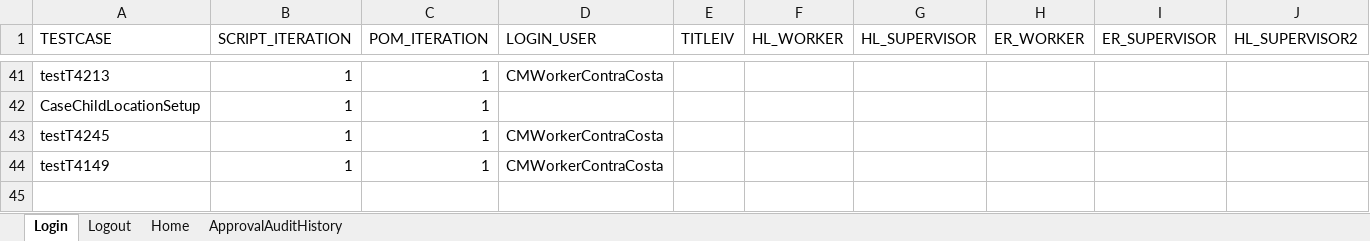
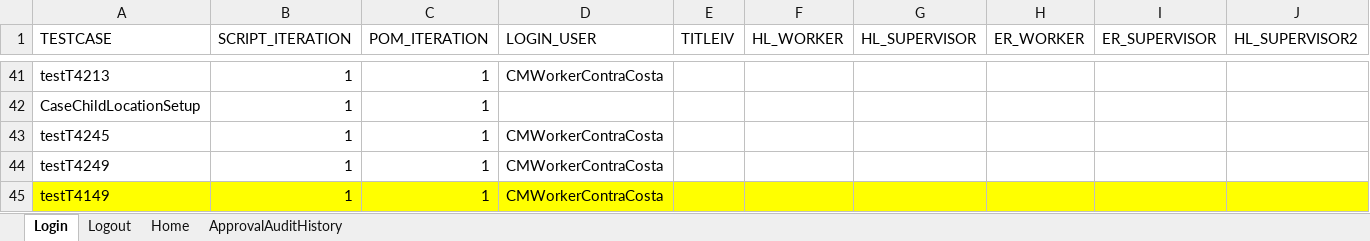
Before and after one commit to Yaswanthkumar-Naidu/TestDataExcel, an Excel workbook: Common.xlsx, sheet Login, drawn as a sheet; only a part is shown, gaps mark what is left out; values as stored, in another font and other column widths than the file's, no borders; addresses are those after the commit; rows hold the shown columns only; the diff covers the shown part only; the diff names each change by its address in the sheet, - before the commit and + after, or states it on an @@ line.

```diff
--- a/Common.xlsx (sheet Login)
+++ b/Common.xlsx (sheet Login)
+row 44: testT4249 | 1 | 1 | CMWorkerContraCosta
-A45:J45 fill: none
+A45:J45 fill: #FFFF00
```
Also changed, not shown: cell formats elsewhere in this sheet, sheet Home, sheet Logout.
